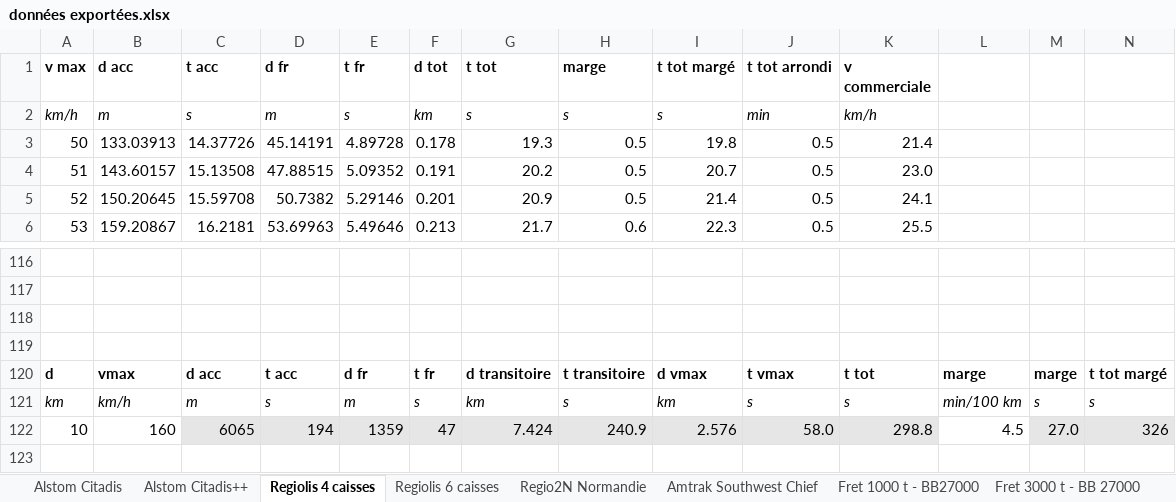
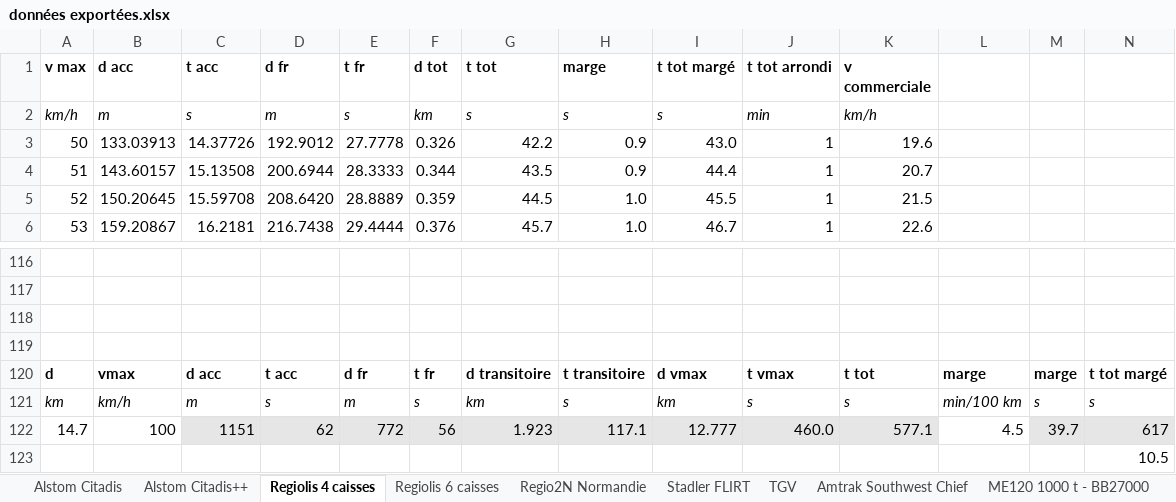
Before and after one commit to Siuol39/acceleration, an Excel workbook: sorties/données exportées.xlsx, sheet Regiolis 4 caisses, drawn as a sheet; only a part is shown, gaps mark what is left out; values as stored, in another font and other column widths than the file's, no borders; removed rows and columns are numbered as before the commit, all else as after; rows hold the shown columns only; the diff covers the shown part only; the diff names each change by its address in the sheet, - before the commit and + after, or states it on an @@ line.

```diff
--- a/sorties/données exportées.xlsx (sheet Regiolis 4 caisses)
+++ b/sorties/données exportées.xlsx (sheet Regiolis 4 caisses)
-sheet tab: Fret 1000 t - BB27000
+sheet tab: TGV
-sheet tab: Fret 3000 t - BB 27000
+sheet tab: Stadler FLIRT
@@ sheet tab order changed: Alstom Citadis | Alstom Citadis++ | Regiolis 4 caisses | Regiolis 6 caisses | Regio2N Normandie | Stadler FLIRT | TGV | Amtrak Southwest Chief | ME120 1000 t - BB27000 @@
-D3 (d fr): 45.14191
+D3 (d fr): 192.9012
-E3 (t fr): 4.89728
+E3 (t fr): 27.7778
-F3 (d tot): 0.178
+F3 (d tot): 0.326
-G3 (t tot): 19.3
+G3 (t tot): 42.2
-H3:H4 (marge): 0.5
+H3:H4 (marge): 0.9
-I3 (t tot margé): 19.8
+I3 (t tot margé): 43.0
-J3:J6 (t tot arrondi): 0.5
+J3:J6 (t tot arrondi): 1
-K3 (v commerciale): 21.4
+K3 (v commerciale): 19.6
-D4 (d fr): 47.88515
+D4 (d fr): 200.6944
-E4 (t fr): 5.09352
+E4 (t fr): 28.3333
-F4 (d tot): 0.191
+F4 (d tot): 0.344
-G4 (t tot): 20.2
+G4 (t tot): 43.5
-I4 (t tot margé): 20.7
+I4 (t tot margé): 44.4
-K4 (v commerciale): 23.0
+K4 (v commerciale): 20.7
-D5 (d fr): 50.7382
+D5 (d fr): 208.6420
-E5 (t fr): 5.29146
+E5 (t fr): 28.8889
-F5 (d tot): 0.201
+F5 (d tot): 0.359
-G5 (t tot): 20.9
+G5 (t tot): 44.5
-H5 (marge): 0.5
+H5 (marge): 1.0
-I5 (t tot margé): 21.4
+I5 (t tot margé): 45.5
-K5 (v commerciale): 24.1
+K5 (v commerciale): 21.5
-D6 (d fr): 53.69963
+D6 (d fr): 216.7438
-E6 (t fr): 5.49646
+E6 (t fr): 29.4444
-F6 (d tot): 0.213
+F6 (d tot): 0.376
-G6 (t tot): 21.7
+G6 (t tot): 45.7
-H6 (marge): 0.6
+H6 (marge): 1.0
-I6 (t tot margé): 22.3
+I6 (t tot margé): 46.7
-K6 (v commerciale): 25.5
+K6 (v commerciale): 22.6
-row 122: 10 | 160 | 6065 | 194 | 1359 | 47 | 7.424 | 240.9 | 2.576 | 58.0 | 298.8 | 4.5 | 27.0 | 326
+row 122: 14.7 | 100 | 1151 | 62 | 772 | 56 | 1.923 | 117.1 | 12.777 | 460.0 | 577.1 | 4.5 | 39.7 | 617
+row 123:  |  |  |  |  |  |  |  |  |  |  |  |  | 10.5
```
Also changed, not shown: 854 edited cells elsewhere in this sheet, sheet TGV, sheet Regiolis 6 caisses, sheet Regio2N Normandie, sheet ME120 1000 t - BB27000, sheet MA80 3000 t - BB 27000, other sheet tabs, 1 other file.
